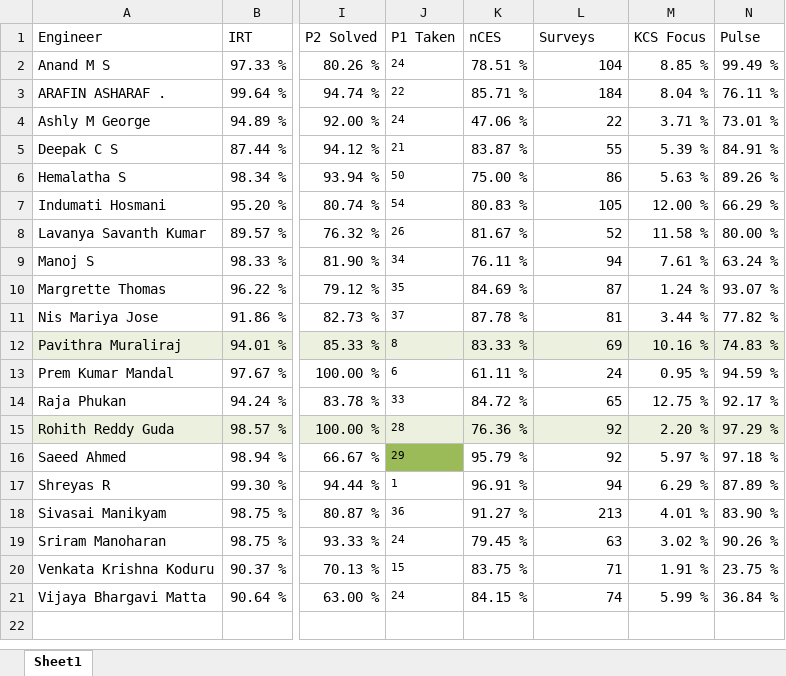
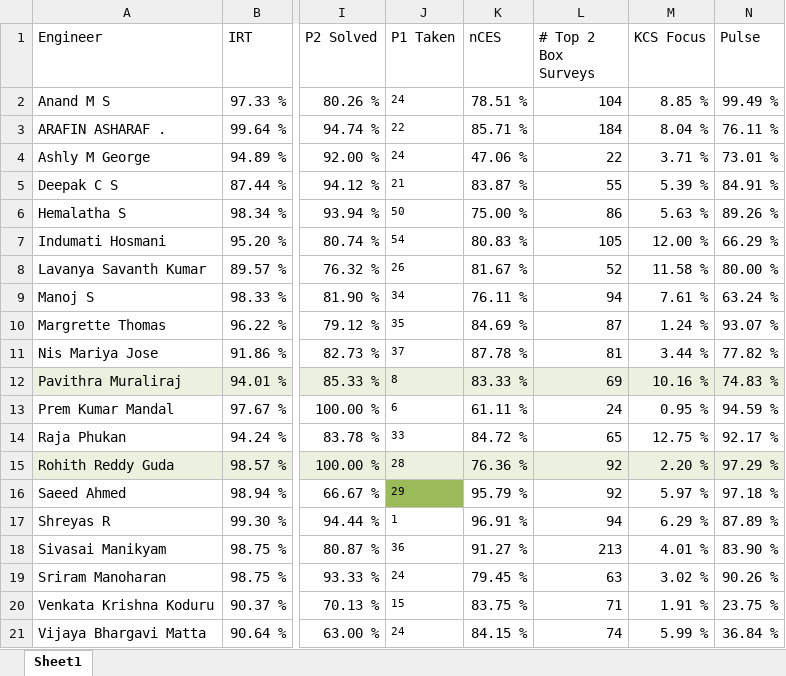
Before and after one commit to shameermohammad49/team-dashboard, an Excel workbook: data/supplementary_kpis.xlsx, sheet Sheet1, drawn as a sheet; only a part is shown, gaps mark what is left out; values as stored, in another font and other column widths than the file's, no borders; the diff names each change by its address in the sheet, - before the commit and + after, or states it on an @@ line.

```diff
--- a/data/supplementary_kpis.xlsx (sheet Sheet1)
+++ b/data/supplementary_kpis.xlsx (sheet Sheet1)
-L1: Surveys
+L1: # Top 2 Box Surveys
```
Also changed, not shown: 3 other files.
